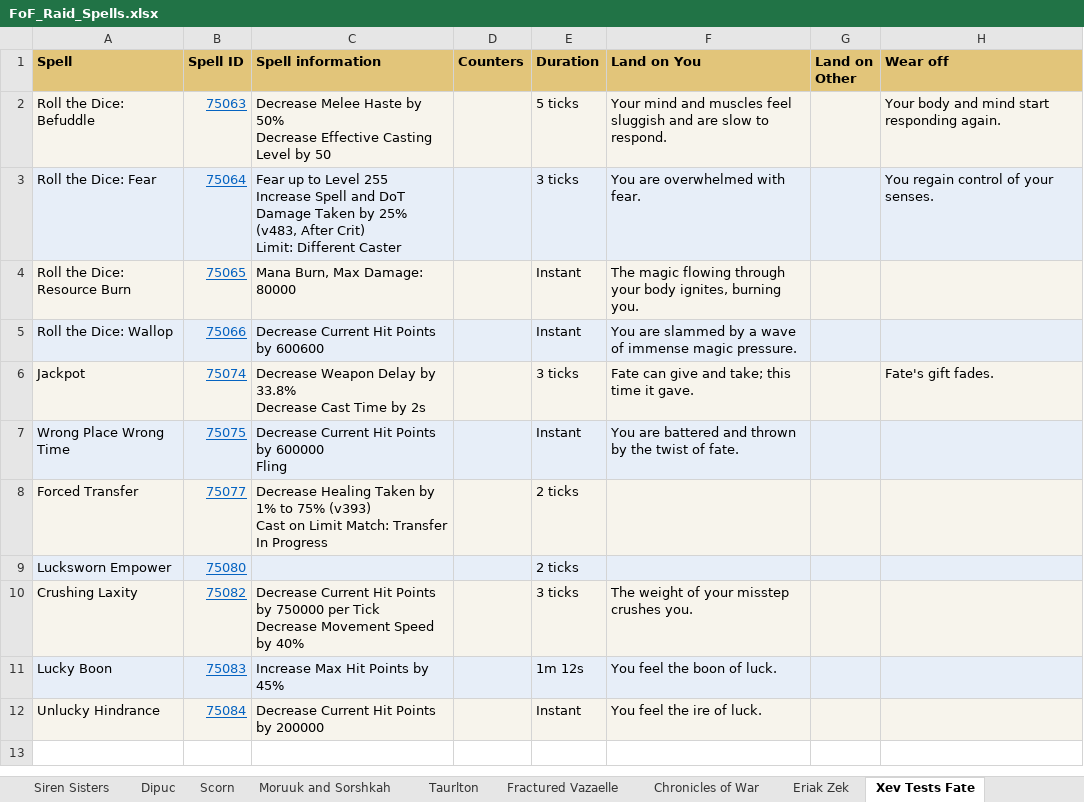
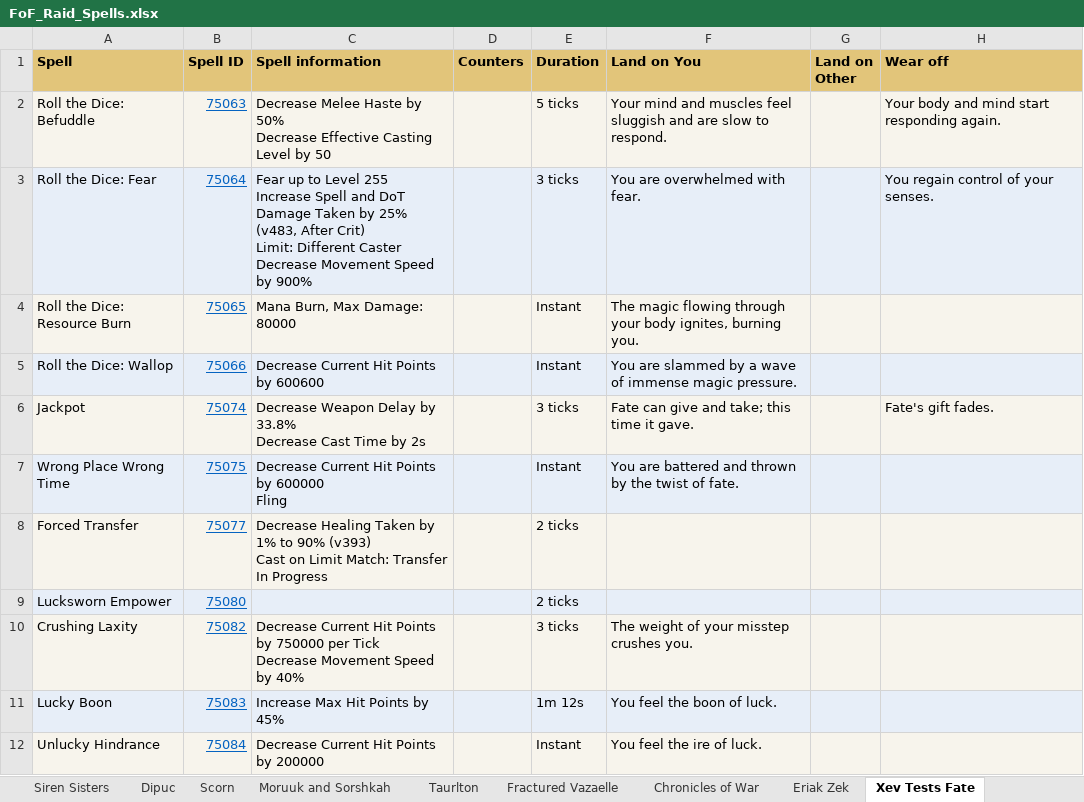
Before and after one commit to Neclub/favors-of-fortune-raids, an Excel workbook: Info/FoF_Raid_Spells.xlsx, sheet Xev Tests Fate, drawn as a sheet; values as stored, in another font and other column widths than the file's, no borders; ↵ is a line break in a cell; the diff names each change by its address in the sheet, - before the commit and + after, or states it on an @@ line.

Commit message:
Update the site from the latest beta forum posts and spell pages.

```diff
--- a/Info/FoF_Raid_Spells.xlsx (sheet Xev Tests Fate)
+++ b/Info/FoF_Raid_Spells.xlsx (sheet Xev Tests Fate)
-C3 (Spell information): …Different Caster
+C3 (Spell information): …Different Caster ↵ Decrease Movement Speed by 900%
-C8 (Spell information): …1% to 75% (v393) ↵ Cast…
+C8 (Spell information): …1% to 90% (v393) ↵ Cast…
```
Also changed, not shown: 10 other files.
